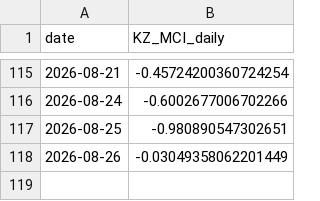
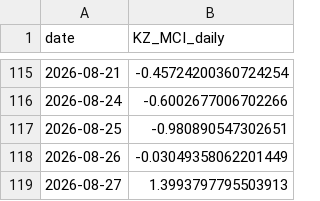
Before and after one commit to atersebayev-del/kz-mci, a CSV file: data/kz_mci_daily.csv, drawn as a sheet; only a part is shown, gaps mark what is left out.

```diff
--- a/data/kz_mci_daily.csv
+++ b/data/kz_mci_daily.csv
@@ -118 +118,2 @@ date,KZ_MCI_daily
 2026-08-26,-0.03049358062201449
+2026-08-27,1.3993797795503913
```
Also changed, not shown: data/dataset_final.csv, data/kz_mci_daily_raw.csv, 1 other file.
